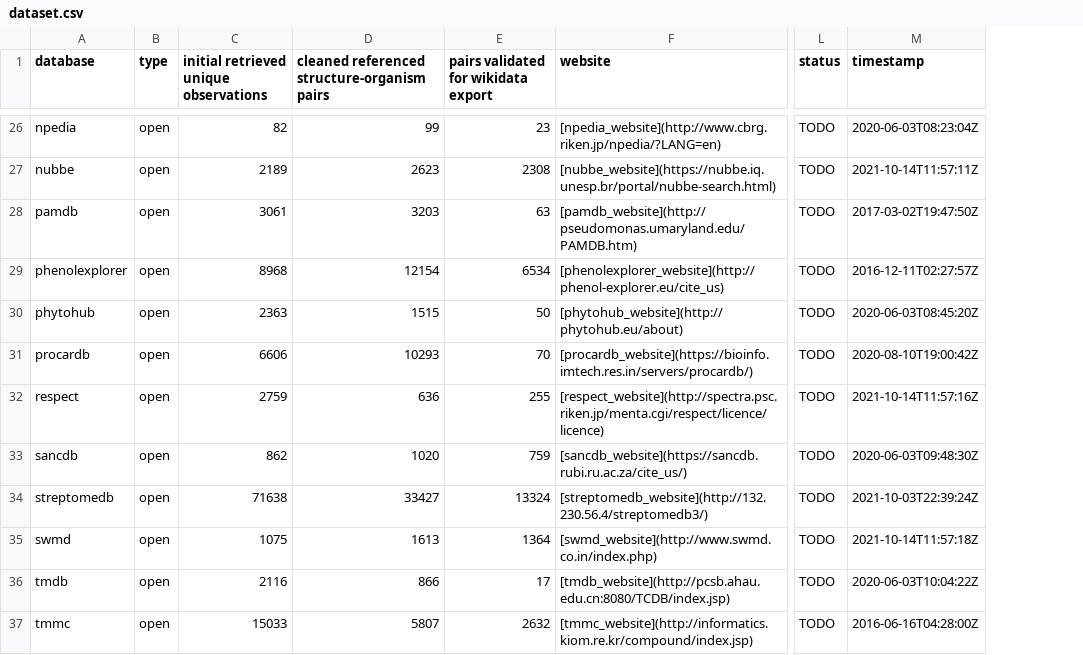
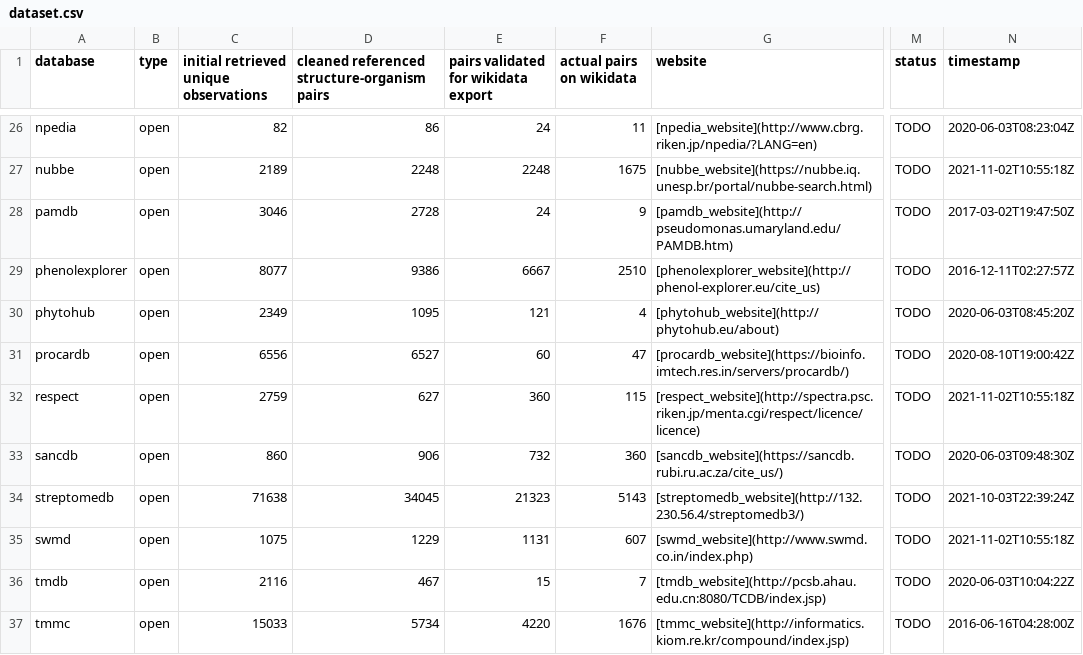
Before and after one commit to lotusnprod/lotus-processor, a CSV file: docs/dataset.csv, drawn as a sheet; only a part is shown, gaps mark what is left out; addresses are those after the commit; the diff covers the shown part only; the diff names each change by its address in the sheet, - before the commit and + after, or states it on an @@ line.

```diff
--- a/docs/dataset.csv
+++ b/docs/dataset.csv
+column F (actual pairs on wikidata), rows 26-37: 11 | 1675 | 9 | 2510 | 4 | 47 | 115 | 360 | 5143 | 607 | 7 | 1676
-D26: 99
+D26: 86
-E26: 23
+E26: 24
-D27: 2623
+D27: 2248
-E27: 2308
+E27: 2248
-N27 (timestamp): 2021-10-14T11:57:11Z
+N27 (timestamp): 2021-11-02T10:55:18Z
-C28: 3061
+C28: 3046
-D28: 3203
+D28: 2728
-E28: 63
+E28: 24
-C29: 8968
+C29: 8077
-D29: 12154
+D29: 9386
-E29: 6534
+E29: 6667
-C30: 2363
+C30: 2349
-D30: 1515
+D30: 1095
-E30: 50
+E30: 121
-C31: 6606
+C31: 6556
-D31: 10293
+D31: 6527
-E31: 70
+E31: 60
-D32: 636
+D32: 627
-E32: 255
+E32: 360
-N32 (timestamp): 2021-10-14T11:57:16Z
+N32 (timestamp): 2021-11-02T10:55:18Z
-C33: 862
+C33: 860
-D33: 1020
+D33: 906
-E33: 759
+E33: 732
-D34: 33427
+D34: 34045
-E34: 13324
+E34: 21323
-D35: 1613
+D35: 1229
-E35: 1364
+E35: 1131
-N35 (timestamp): 2021-10-14T11:57:18Z
+N35 (timestamp): 2021-11-02T10:55:18Z
-D36: 866
+D36: 467
-E36: 17
+E36: 15
-D37: 5807
+D37: 5734
-E37: 2632
+E37: 4220
```
Also changed, not shown: 73 edited cells elsewhere in this file, 1 other file.
